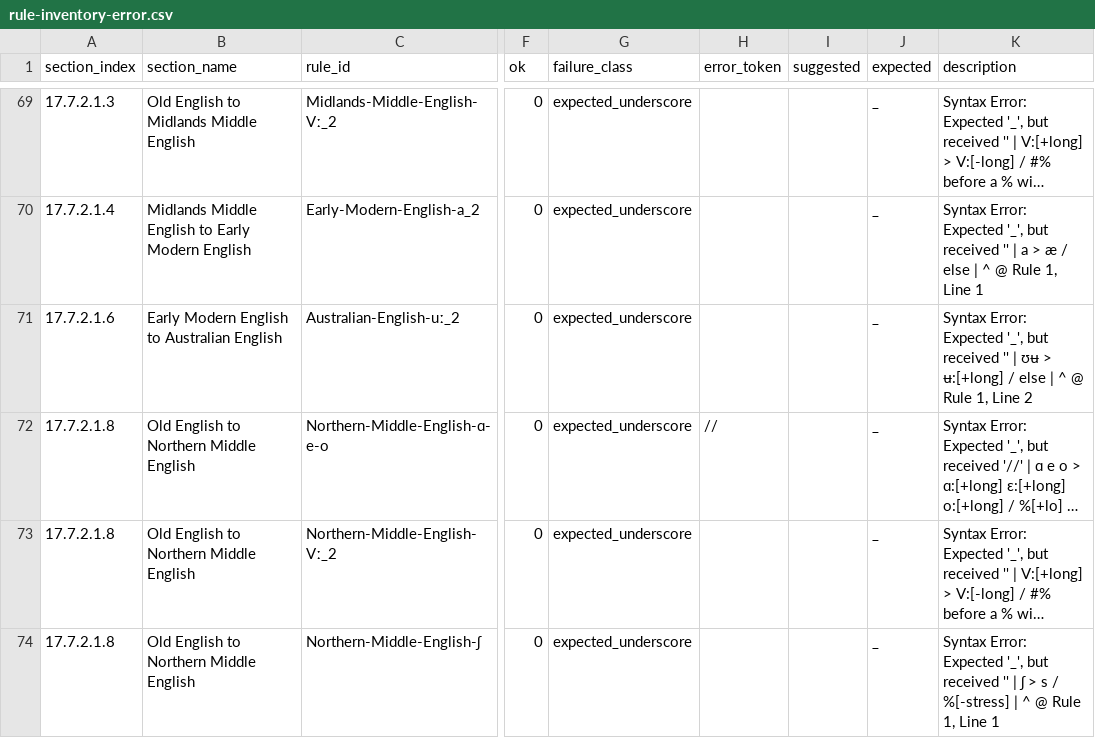
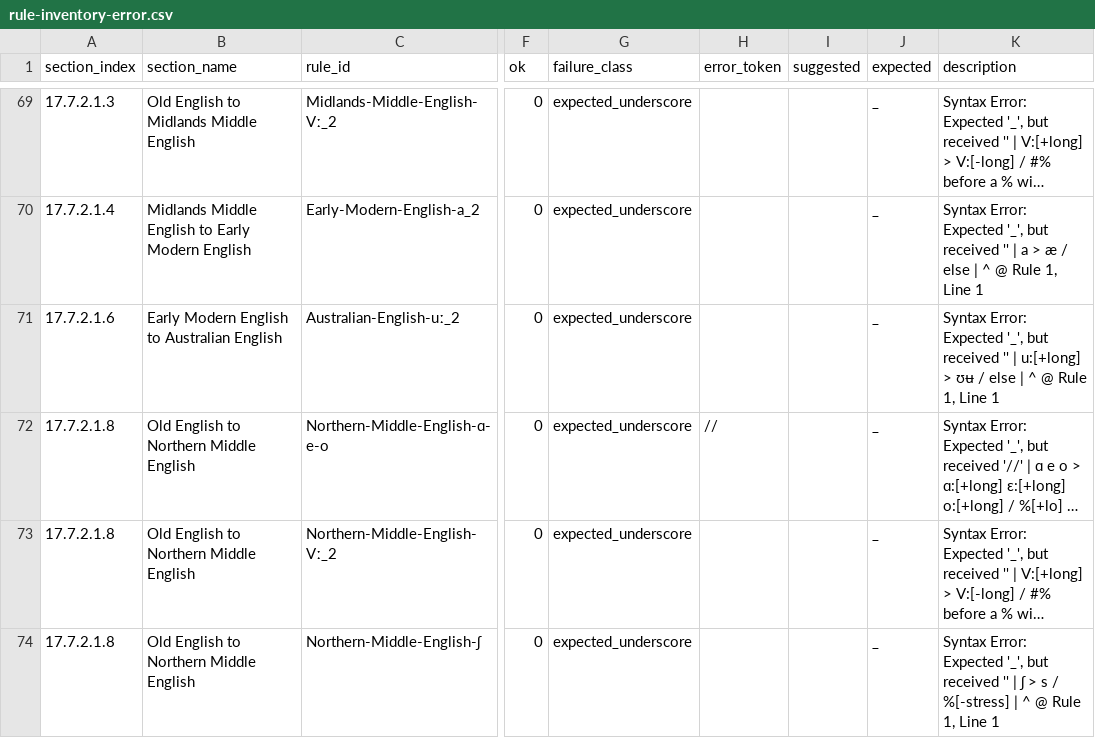
Before and after one commit to Pappa/conlanger, a CSV file: diagnostics/inventory/rule-inventory-error.csv, drawn as a sheet; only a part is shown, gaps mark what is left out; long unchanged cells end in …; the diff covers the shown part only; the diff names each change by its address in the sheet, - before the commit and + after, or states it on an @@ line.

```diff
--- a/diagnostics/inventory/rule-inventory-error.csv
+++ b/diagnostics/inventory/rule-inventory-error.csv
-K71 (description): …'' | ʊʉ > ʉ:[+long] / else | ^ @ Rule 1, Line 2
+K71 (description): …'' | u:[+long] > ʊʉ / else | ^ @ Rule 1, Line 1
```
Also changed, not shown: 1 removed row and 2 edited cells elsewhere in this file, diagnostics/inventory/error_clusters/expected_underscore_errors.csv, diagnostics/inventory/rule-inventory-changelog.csv, 7 other files.
